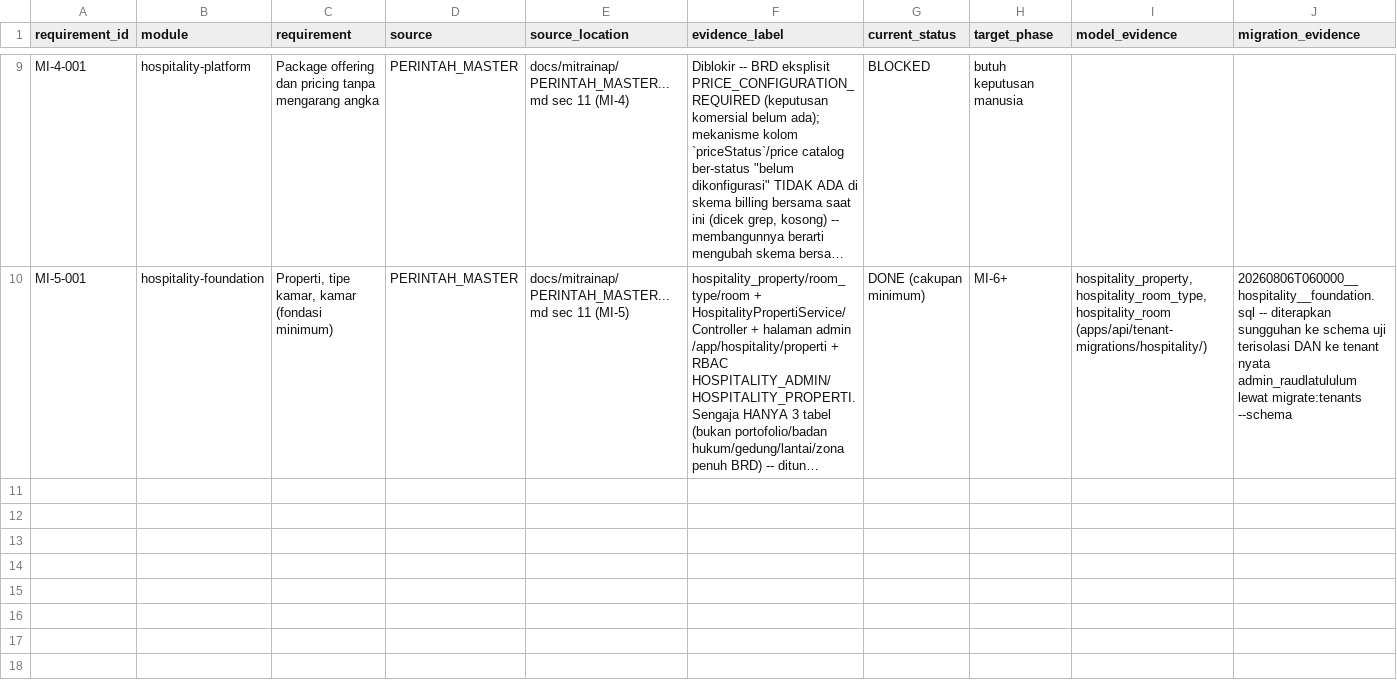
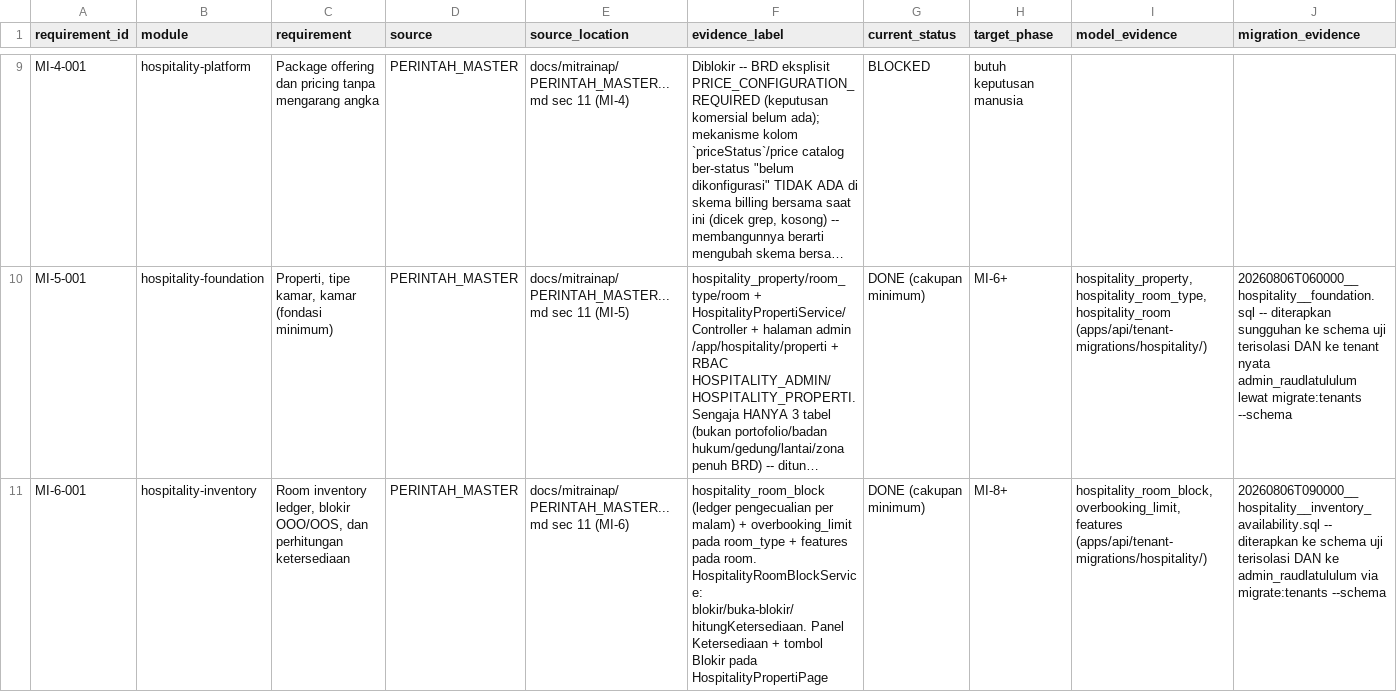
Before and after one commit to Zishof/eBisnis, a CSV file: docs/mitrainap/19-requirement-ledger.csv, drawn as a sheet; only a part is shown, gaps mark what is left out; long unchanged cells end in …; rows hold the shown columns only; the diff names each change by its address in the sheet, - before the commit and + after, or states it on an @@ line.

```diff
--- a/docs/mitrainap/19-requirement-ledger.csv
+++ b/docs/mitrainap/19-requirement-ledger.csv
+row 11: MI-6-001 | hospitality-inventory | Room inventory ledger, blokir OOO/OOS, dan perhitungan ketersediaan | PERINTAH_MASTER | docs/mitrainap/PERINTAH_MASTER...md sec 11 (MI-6) | hospitality_room_block (ledger pengecualian per malam) + overbooking_limit pada room_type + features pada room. HospitalityRoomBlockService: blokir/buka-blokir/hitungKetersediaan. Panel Ketersediaan + tombol Blokir pada HospitalityPropertiPage | DONE (cakupan minimum) | MI-8+ | hospitality_room_block, overbooking_limit, features (apps/api/tenant-migrations/hospitality/) | 20260806T090000__hospitality__inventory_availability.sql -- diterapkan ke schema uji terisolasi DAN ke admin_raudlatululum via migrate:tenants --schema
```
Also changed, not shown: 12 other files.
